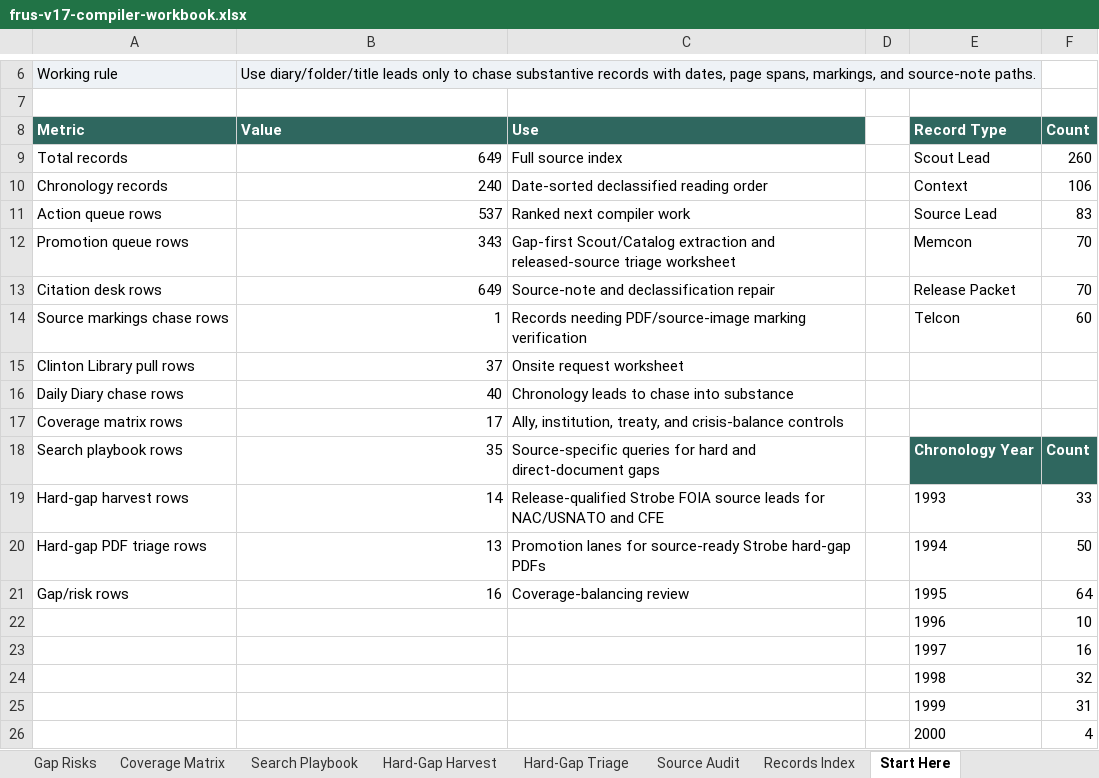
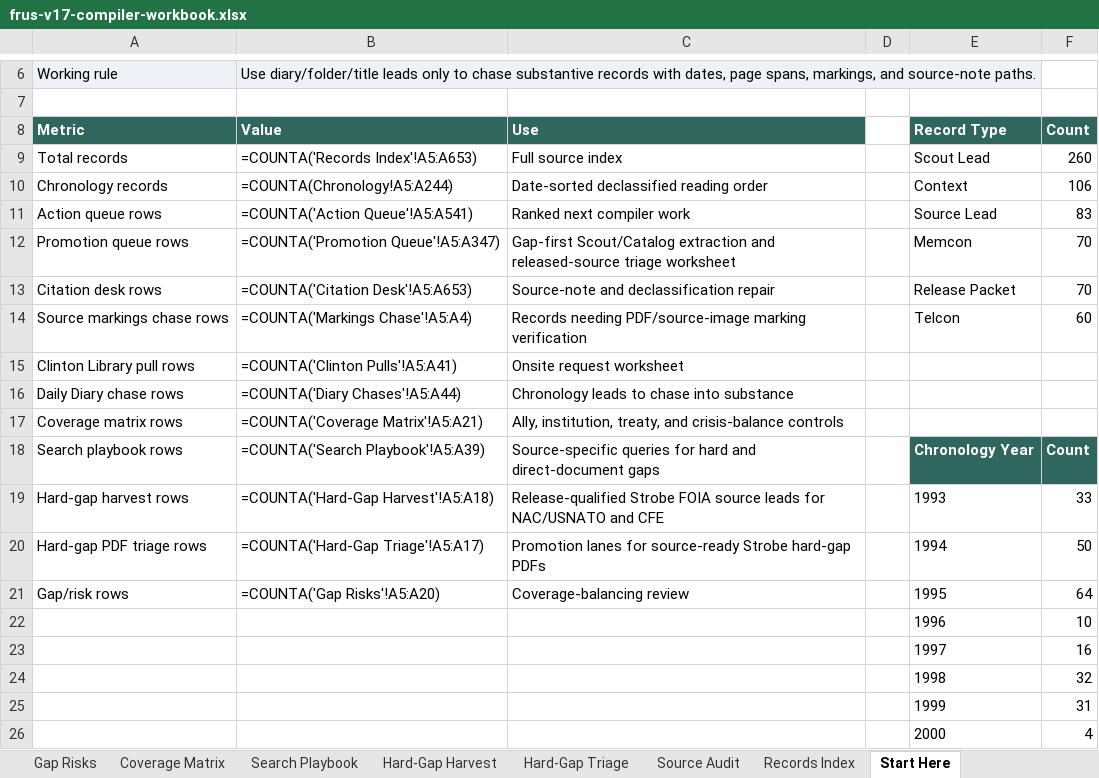
Before and after one commit to therealjameswilson/Clinton-NATO-European-Security, an Excel workbook: reports/frus-v17-compiler-workbook.xlsx, sheet Start Here, drawn as a sheet; only a part is shown, gaps mark what is left out; values as stored, in another font and other column widths than the file's, no borders; formulas without a stored value are shown as written; charts and pictures not drawn; the diff names each change by its address in the sheet, - before the commit and + after, or states it on an @@ line.

Commit message:
Remove Bosnia and Balkans records from published compiler workbench

```diff
--- a/reports/frus-v17-compiler-workbook.xlsx (sheet Start Here)
+++ b/reports/frus-v17-compiler-workbook.xlsx (sheet Start Here)
-B9 (Value): 649
+B9 (Value): =COUNTA('Records Index'!A5:A653)
-B10 (Value): 240
+B10 (Value): =COUNTA(Chronology!A5:A244)
-B11 (Value): 537
+B11 (Value): =COUNTA('Action Queue'!A5:A541)
-B12 (Value): 343
+B12 (Value): =COUNTA('Promotion Queue'!A5:A347)
-B13 (Value): 649
+B13 (Value): =COUNTA('Citation Desk'!A5:A653)
-B14 (Value): 1
+B14 (Value): =COUNTA('Markings Chase'!A5:A4)
-B15 (Value): 37
+B15 (Value): =COUNTA('Clinton Pulls'!A5:A41)
-B16 (Value): 40
+B16 (Value): =COUNTA('Diary Chases'!A5:A44)
-B17 (Value): 17
+B17 (Value): =COUNTA('Coverage Matrix'!A5:A21)
-B18 (Value): 35
+B18 (Value): =COUNTA('Search Playbook'!A5:A39)
-B19 (Value): 14
+B19 (Value): =COUNTA('Hard-Gap Harvest'!A5:A18)
-B20 (Value): 13
+B20 (Value): =COUNTA('Hard-Gap Triage'!A5:A17)
-B21 (Value): 16
+B21 (Value): =COUNTA('Gap Risks'!A5:A20)
```
Also changed, not shown: sheet Records Index, sheet Promotion Queue, sheet Citation Desk, sheet Action Queue, sheet Chronology, sheet Diary Chases, charts or pictures, 25 other files.
